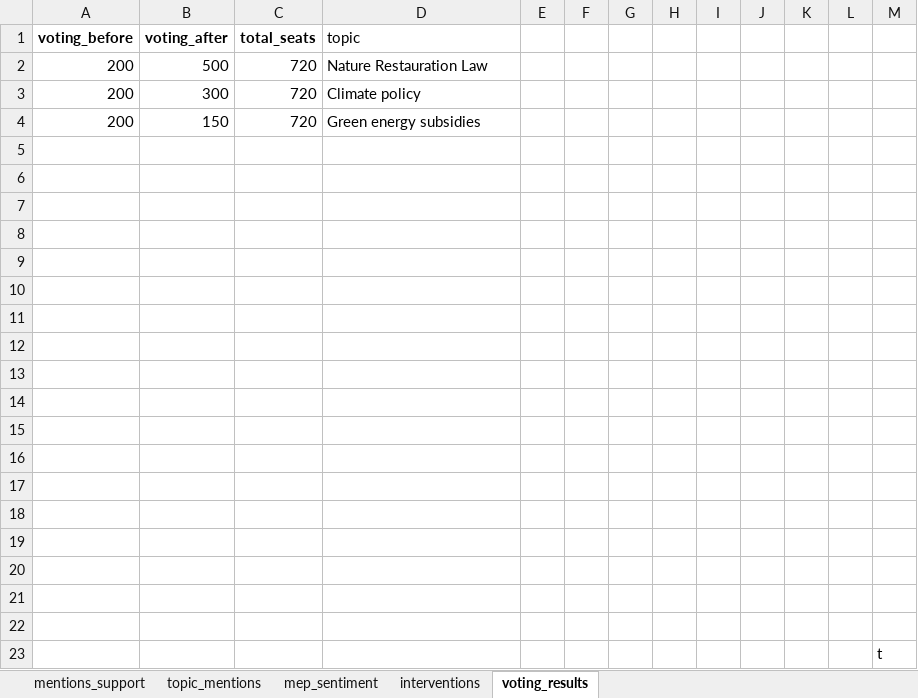
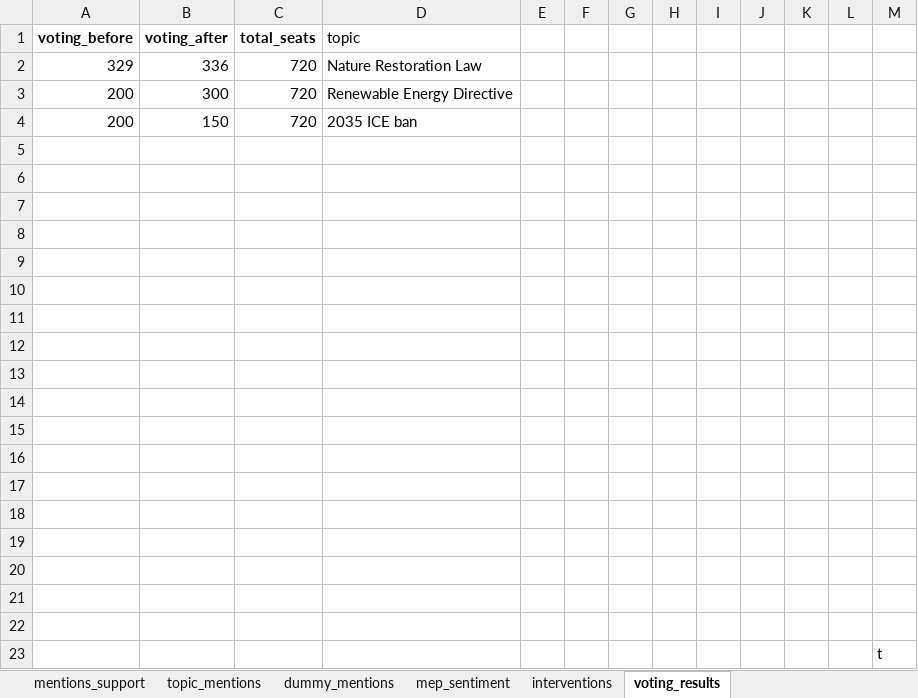
Before and after one commit to LaurentClimact/hackaton_ecf_aim, an Excel workbook: data/dummy/advocacy_impact_dummy_data.xlsx, sheet voting_results, drawn as a sheet; values as stored, in another font and other column widths than the file's, no borders; removed rows and columns are numbered as before the commit, all else as after; the diff names each change by its address in the sheet, - before the commit and + after, or states it on an @@ line.

```diff
--- a/data/dummy/advocacy_impact_dummy_data.xlsx (sheet voting_results)
+++ b/data/dummy/advocacy_impact_dummy_data.xlsx (sheet voting_results)
+sheet tab: dummy_mentions
-row 2: 200 | 500 | 720 | Nature Restauration Law
+row 2: 329 | 336 | 720 | Nature Restoration Law
-D3 (topic): Climate policy
+D3 (topic): Renewable Energy Directive
-D4 (topic): Green energy subsidies
+D4 (topic): 2035 ICE ban
```
Also changed, not shown: sheet interventions, sheet topic_mentions, sheet mep_sentiment, sheet mentions_support, 2 other files.
